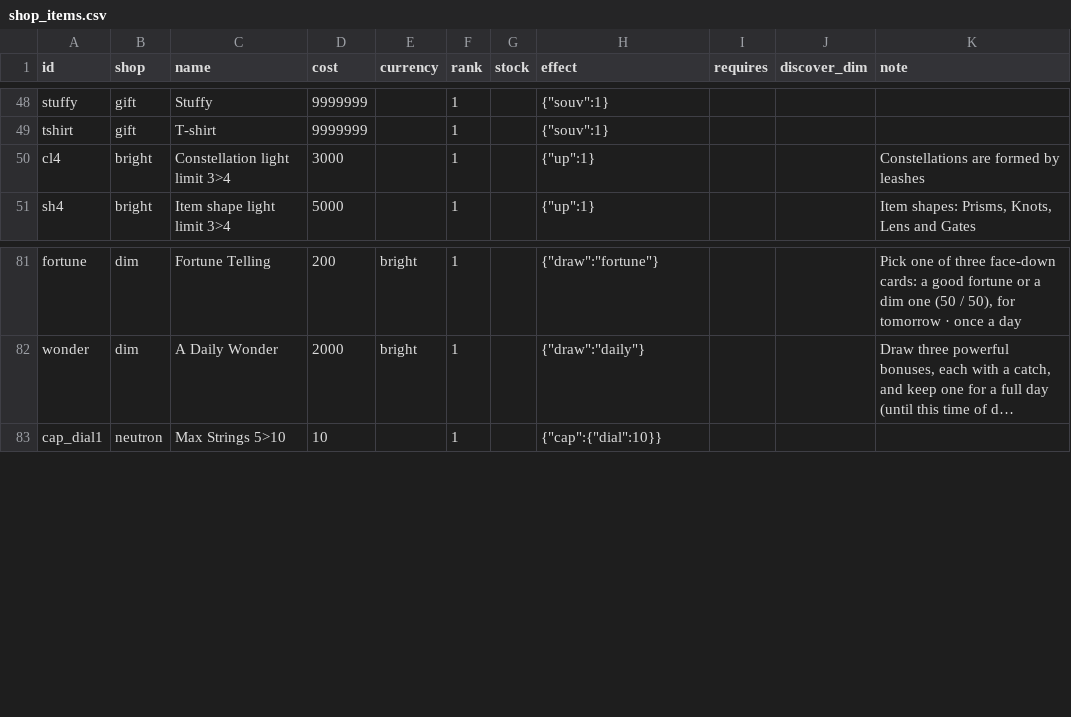
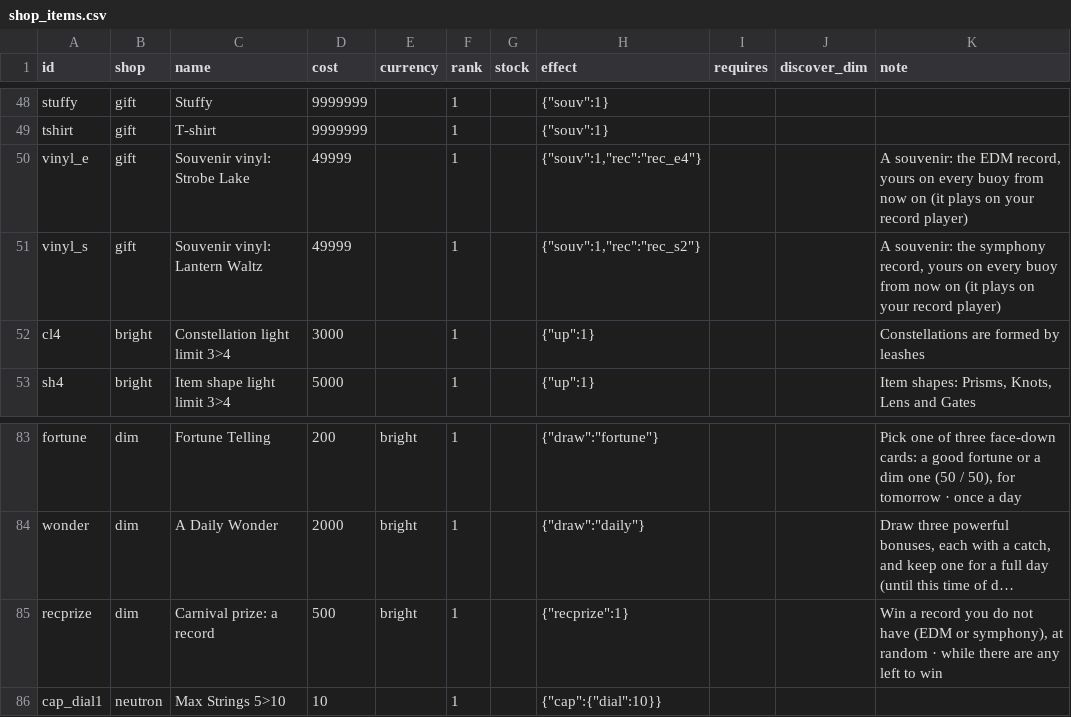
Before and after one commit to jamesmhoag/infinitelight, a CSV file: content/shop_items.csv, drawn as a sheet; only a part is shown, gaps mark what is left out; long unchanged cells end in …; the diff names each change by its address in the sheet, - before the commit and + after, or states it on an @@ line.

```diff
--- a/content/shop_items.csv
+++ b/content/shop_items.csv
+row 50: vinyl_e | gift | Souvenir vinyl: Strobe Lake | 49999 |  | 1 |  | {"souv":1,"rec":"rec_e4"} |  |  | A souvenir: the EDM record, yours on every buoy from now on (it plays on your record player)
+row 51: vinyl_s | gift | Souvenir vinyl: Lantern Waltz | 49999 |  | 1 |  | {"souv":1,"rec":"rec_s2"} |  |  | A souvenir: the symphony record, yours on every buoy from now on (it plays on your record player)
+row 85: recprize | dim | Carnival prize: a record | 500 | bright | 1 |  | {"recprize":1} |  |  | Win a record you do not have (EDM or symphony), at random · while there are any left to win
```
Also changed, not shown: 5 other files.
